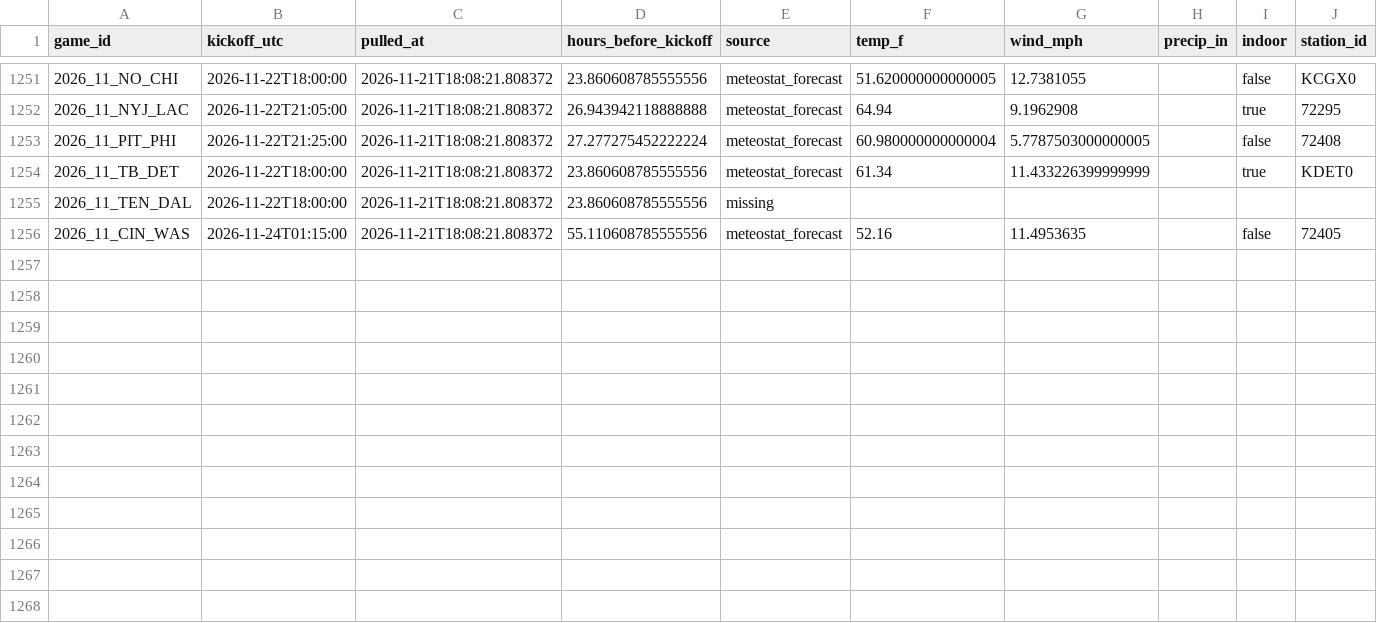
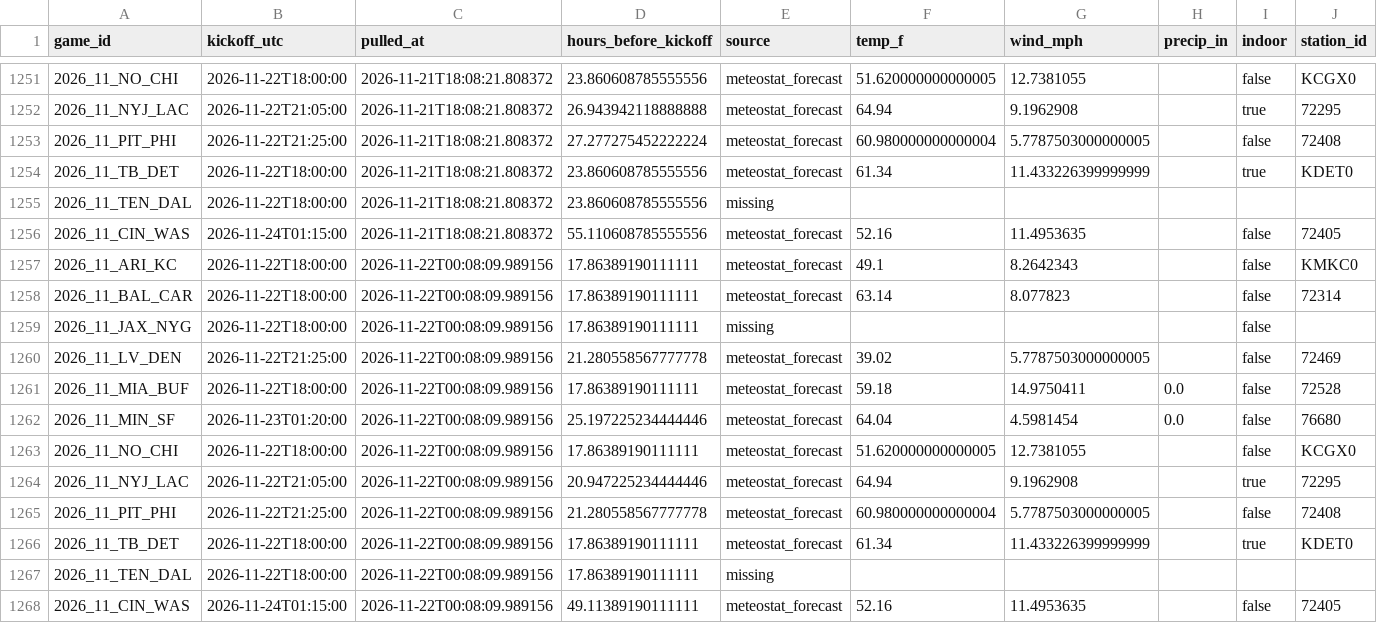
Before and after one commit to Lgulle1/Script-the-slate, a CSV file: records/weather_forecast_log.csv, drawn as a sheet; only a part is shown, gaps mark what is left out; rows hold the shown columns only; the diff names each change by its address in the sheet, - before the commit and + after, or states it on an @@ line.

```diff
--- a/records/weather_forecast_log.csv
+++ b/records/weather_forecast_log.csv
+row 1257: 2026_11_ARI_KC | 2026-11-22T18:00:00 | 2026-11-22T00:08:09.989156 | 17.86389190111111 | meteostat_forecast | 49.1 | 8.2642343 |  | false | KMKC0
+row 1258: 2026_11_BAL_CAR | 2026-11-22T18:00:00 | 2026-11-22T00:08:09.989156 | 17.86389190111111 | meteostat_forecast | 63.14 | 8.077823 |  | false | 72314
+row 1259: 2026_11_JAX_NYG | 2026-11-22T18:00:00 | 2026-11-22T00:08:09.989156 | 17.86389190111111 | missing |  |  |  | false
+row 1260: 2026_11_LV_DEN | 2026-11-22T21:25:00 | 2026-11-22T00:08:09.989156 | 21.280558567777778 | meteostat_forecast | 39.02 | 5.7787503000000005 |  | false | 72469
+row 1261: 2026_11_MIA_BUF | 2026-11-22T18:00:00 | 2026-11-22T00:08:09.989156 | 17.86389190111111 | meteostat_forecast | 59.18 | 14.9750411 | 0.0 | false | 72528
+row 1262: 2026_11_MIN_SF | 2026-11-23T01:20:00 | 2026-11-22T00:08:09.989156 | 25.197225234444446 | meteostat_forecast | 64.04 | 4.5981454 | 0.0 | false | 76680
+row 1263: 2026_11_NO_CHI | 2026-11-22T18:00:00 | 2026-11-22T00:08:09.989156 | 17.86389190111111 | meteostat_forecast | 51.620000000000005 | 12.7381055 |  | false | KCGX0
+row 1264: 2026_11_NYJ_LAC | 2026-11-22T21:05:00 | 2026-11-22T00:08:09.989156 | 20.947225234444446 | meteostat_forecast | 64.94 | 9.1962908 |  | true | 72295
+row 1265: 2026_11_PIT_PHI | 2026-11-22T21:25:00 | 2026-11-22T00:08:09.989156 | 21.280558567777778 | meteostat_forecast | 60.980000000000004 | 5.7787503000000005 |  | false | 72408
+row 1266: 2026_11_TB_DET | 2026-11-22T18:00:00 | 2026-11-22T00:08:09.989156 | 17.86389190111111 | meteostat_forecast | 61.34 | 11.433226399999999 |  | true | KDET0
+row 1267: 2026_11_TEN_DAL | 2026-11-22T18:00:00 | 2026-11-22T00:08:09.989156 | 17.86389190111111 | missing
+row 1268: 2026_11_CIN_WAS | 2026-11-24T01:15:00 | 2026-11-22T00:08:09.989156 | 49.11389190111111 | meteostat_forecast | 52.16 | 11.4953635 |  | false | 72405
```
